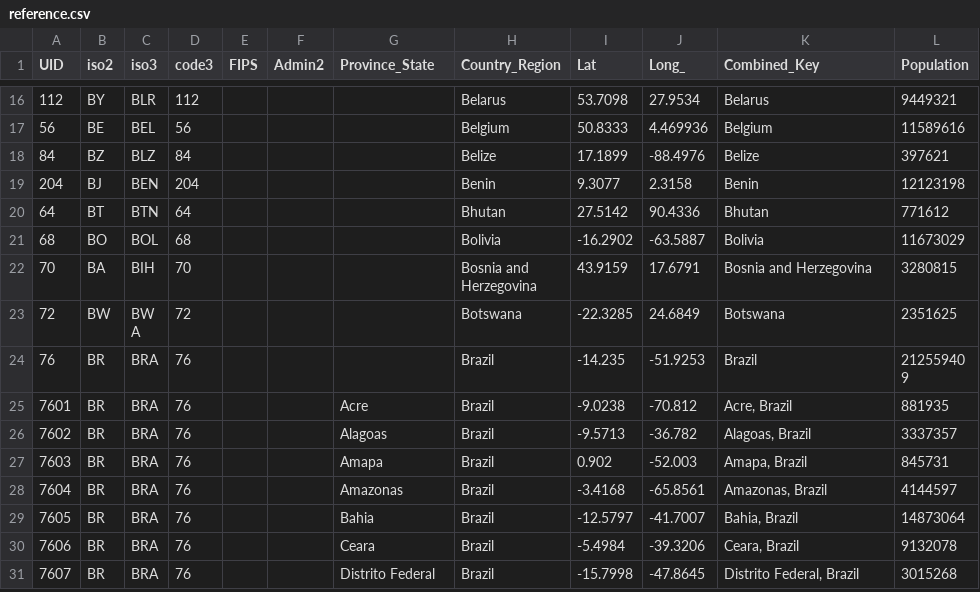
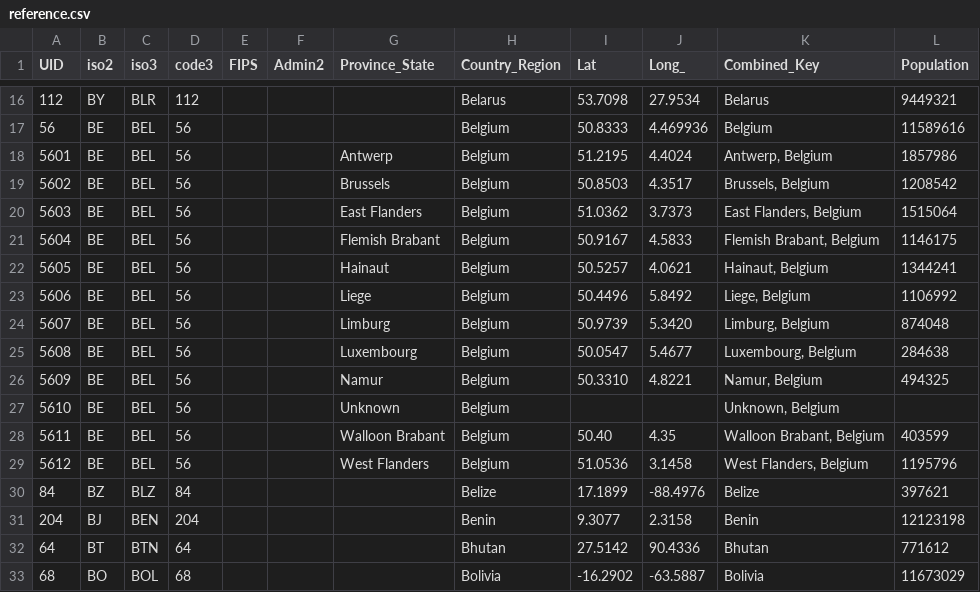
Before and after one commit to Gwardii/covid-19, a CSV file: data/reference.csv, drawn as a sheet; only a part is shown, gaps mark what is left out; the shorter side is filled out with more unchanged rows; the diff names each change by its address in the sheet, - before the commit and + after, or states it on an @@ line.

```diff
--- a/data/reference.csv
+++ b/data/reference.csv
+row 18: 5601 | BE | BEL | 56 |  |  | Antwerp | Belgium | 51.2195 | 4.4024 | Antwerp, Belgium | 1857986
+row 19: 5602 | BE | BEL | 56 |  |  | Brussels | Belgium | 50.8503 | 4.3517 | Brussels, Belgium | 1208542
+row 20: 5603 | BE | BEL | 56 |  |  | East Flanders | Belgium | 51.0362 | 3.7373 | East Flanders, Belgium | 1515064
+row 21: 5604 | BE | BEL | 56 |  |  | Flemish Brabant | Belgium | 50.9167 | 4.5833 | Flemish Brabant, Belgium | 1146175
+row 22: 5605 | BE | BEL | 56 |  |  | Hainaut | Belgium | 50.5257 | 4.0621 | Hainaut, Belgium | 1344241
+row 23: 5606 | BE | BEL | 56 |  |  | Liege | Belgium | 50.4496 | 5.8492 | Liege, Belgium | 1106992
+row 24: 5607 | BE | BEL | 56 |  |  | Limburg | Belgium | 50.9739 | 5.3420 | Limburg, Belgium | 874048
+row 25: 5608 | BE | BEL | 56 |  |  | Luxembourg | Belgium | 50.0547 | 5.4677 | Luxembourg, Belgium | 284638
+row 26: 5609 | BE | BEL | 56 |  |  | Namur | Belgium | 50.3310 | 4.8221 | Namur, Belgium | 494325
+row 27: 5610 | BE | BEL | 56 |  |  | Unknown | Belgium |  |  | Unknown, Belgium
+row 28: 5611 | BE | BEL | 56 |  |  | Walloon Brabant | Belgium | 50.40 | 4.35 | Walloon Brabant, Belgium | 403599
+row 29: 5612 | BE | BEL | 56 |  |  | West Flanders | Belgium | 51.0536 | 3.1458 | West Flanders, Belgium | 1195796
```
Also changed, not shown: data/key-countries-pivoted.csv, data/worldwide-aggregate.csv, 2 other files.
